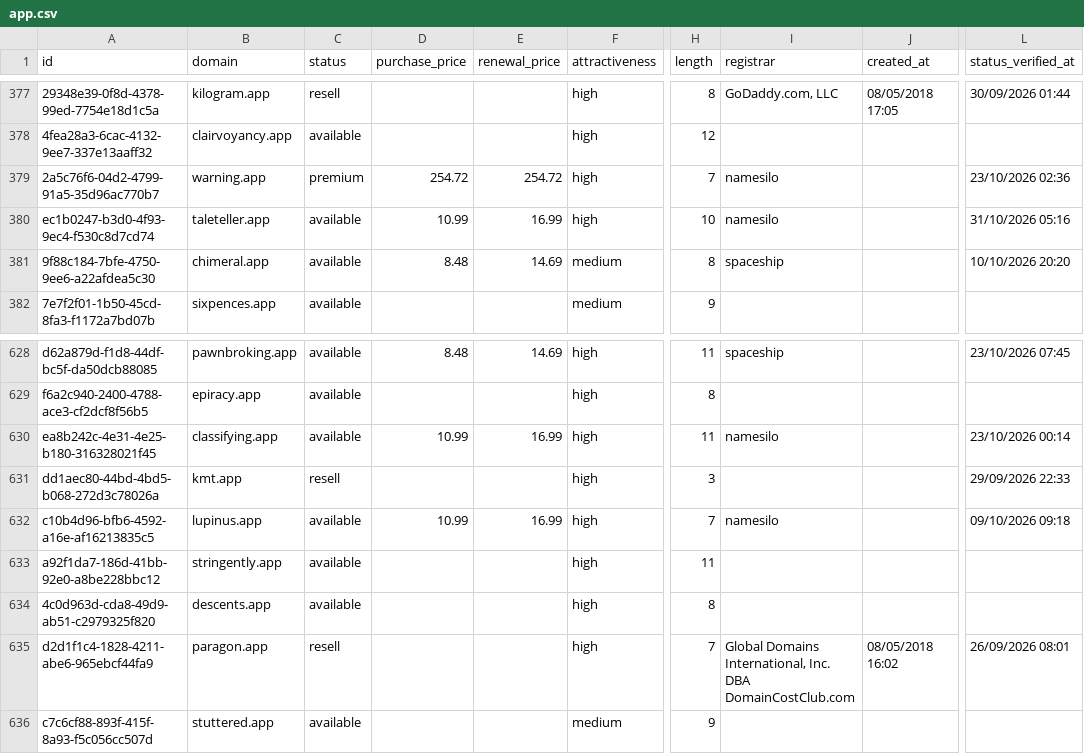
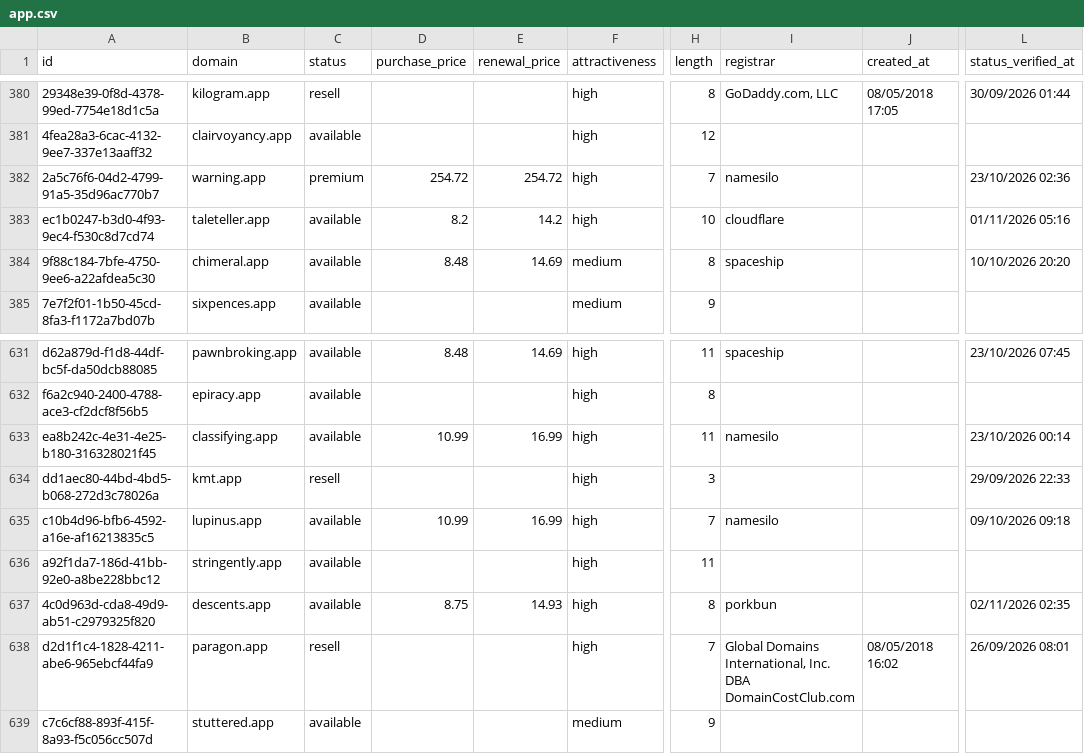
Before and after one commit to UniqueDomains/app-oneword-domains, a CSV file: app.csv, drawn as a sheet; only a part is shown, gaps mark what is left out; addresses are those after the commit; the diff covers the shown part only; the diff names each change by its address in the sheet, - before the commit and + after, or states it on an @@ line.

```diff
--- a/app.csv
+++ b/app.csv
-D383 (purchase_price): 10.99
+D383 (purchase_price): 8.2
-E383 (renewal_price): 16.99
+E383 (renewal_price): 14.2
-I383 (registrar): namesilo
+I383 (registrar): cloudflare
-L383 (status_verified_at): 31/10/2026 05:16
+L383 (status_verified_at): 01/11/2026 05:16
-D637 (purchase_price): (empty)
+D637 (purchase_price): 8.75
-E637 (renewal_price): (empty)
+E637 (renewal_price): 14.93
-I637 (registrar): (empty)
+I637 (registrar): porkbun
-L637 (status_verified_at): (empty)
+L637 (status_verified_at): 02/11/2026 02:35
```
Also changed, not shown: 4 added rows, 4 removed rows and 5 edited cells elsewhere in this file, 4 other files.
